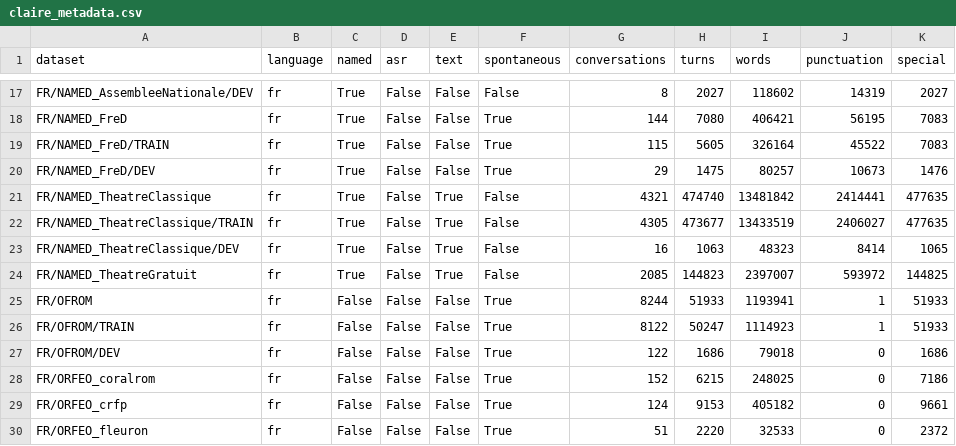
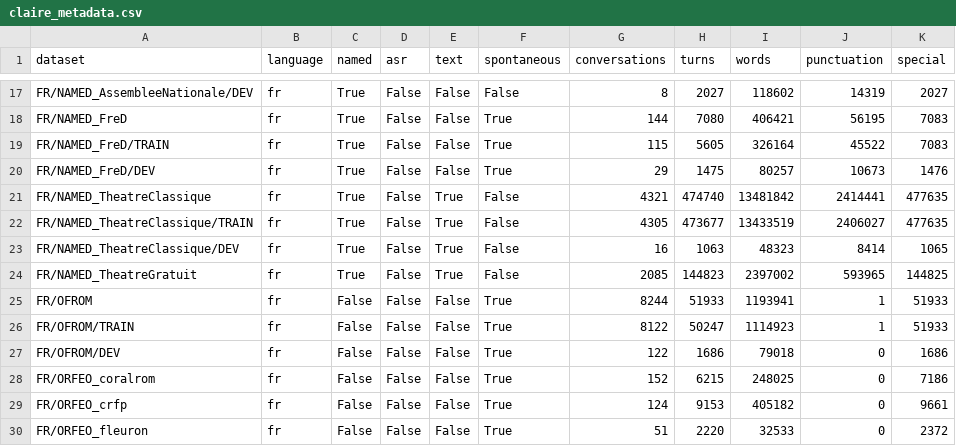
Before and after one commit to OpenLLM-France/Lit-Claire, a CSV file: data/claire_metadata.csv, drawn as a sheet; only a part is shown, gaps mark what is left out.

Commit message:
Update stats after some data cleaning

```diff
--- a/data/claire_metadata.csv
+++ b/data/claire_metadata.csv
@@ -23,3 +23,3 @@ FR/NAMED_TheatreClassique/TRAIN,fr,True,False,True,False,4305,473677,13433519,24
 FR/NAMED_TheatreClassique/DEV,fr,True,False,True,False,16,1063,48323,8414,1065
-FR/NAMED_TheatreGratuit,fr,True,False,True,False,2085,144823,2397007,593972,144825
+FR/NAMED_TheatreGratuit,fr,True,False,True,False,2085,144823,2397002,593965,144825
 FR/OFROM,fr,False,False,False,True,8244,51933,1193941,1,51933
```
